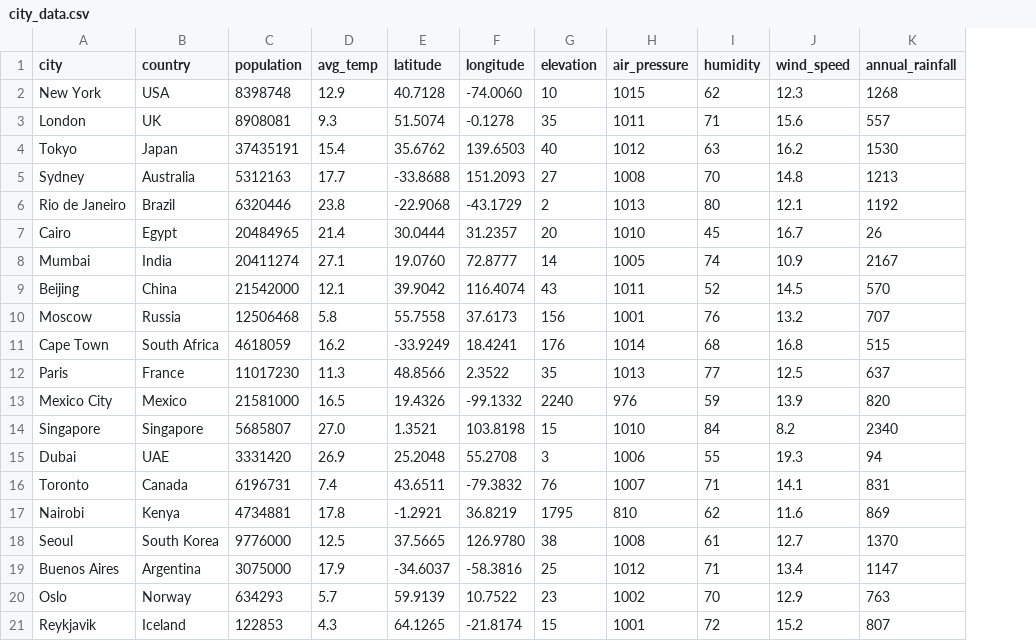
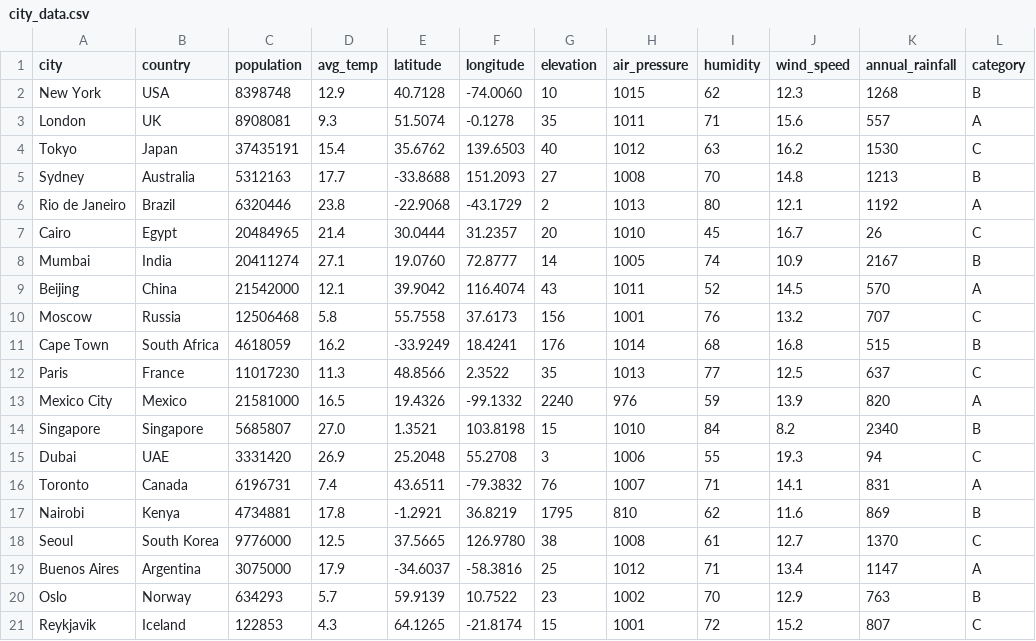
Before and after one commit to FPWRasmussen/FindboligData, a CSV file: city_data.csv, drawn as a sheet; the diff names each change by its address in the sheet, - before the commit and + after, or states it on an @@ line.

```diff
--- a/city_data.csv
+++ b/city_data.csv
+column L (category), rows 2-21: B | A | C | B | A | C | B | A | C | B | C | A | B | C | A | B | C | A | B | C
```
Also changed, not shown: 4 other files.
